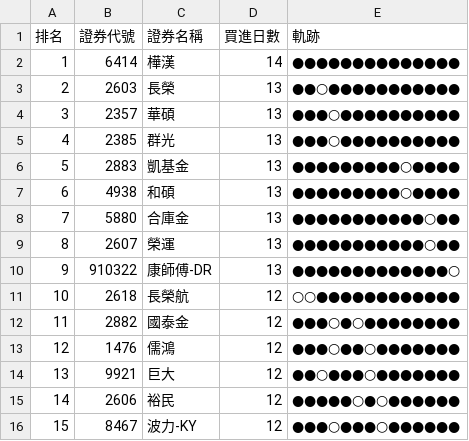
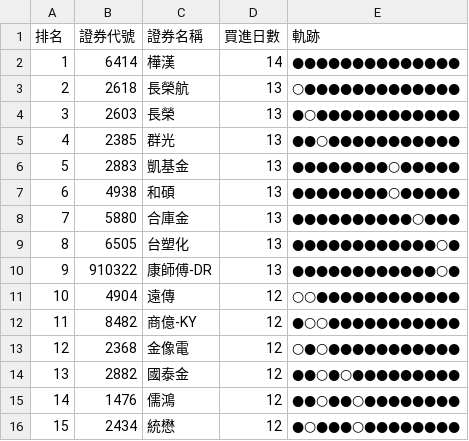
Before and after one commit to SongChiChuang/tw-stock-flow, a CSV file: reports/accumulation/foreign_accumulation_top30.csv, drawn as a sheet; only a part is shown; the diff covers the shown part only.

```diff
--- a/reports/accumulation/foreign_accumulation_top30.csv
+++ b/reports/accumulation/foreign_accumulation_top30.csv
@@ -2,15 +2,15 @@
 1,6414,樺漢,14,●●●●●●●●●●●●●●
-2,2603,長榮,13,●●○●●●●●●●●●●●
-3,2357,華碩,13,●●●○●●●●●●●●●●
-4,2385,群光,13,●●●○●●●●●●●●●●
-5,2883,凱基金,13,●●●●●●●●●○●●●●
-6,4938,和碩,13,●●●●●●●●●○●●●●
-7,5880,合庫金,13,●●●●●●●●●●●○●●
-8,2607,榮運,13,●●●●●●●●●●●○●●
-9,910322,康師傅-DR,13,●●●●●●●●●●●●●○
-10,2618,長榮航,12,○○●●●●●●●●●●●●
-11,2882,國泰金,12,●●●○●○●●●●●●●●
-12,1476,儒鴻,12,●●●○●●○●●●●●●●
-13,9921,巨大,12,●●○●●●○●●●●●●●
-14,2606,裕民,12,●●●●●○●○●●●●●●
-15,8467,波力-KY,12,●●●○●●●○●●●●●●
+2,2618,長榮航,13,○●●●●●●●●●●●●●
+3,2603,長榮,13,●○●●●●●●●●●●●●
+4,2385,群光,13,●●○●●●●●●●●●●●
+5,2883,凱基金,13,●●●●●●●●○●●●●●
+6,4938,和碩,13,●●●●●●●●○●●●●●
+7,5880,合庫金,13,●●●●●●●●●●○●●●
+8,6505,台塑化,13,●●●●●●●●●●●●○●
+9,910322,康師傅-DR,13,●●●●●●●●●●●●○●
+10,4904,遠傳,12,○○●●●●●●●●●●●●
+11,8482,商億-KY,12,●○○●●●●●●●●●●●
+12,2368,金像電,12,○●○●●●●●●●●●●●
+13,2882,國泰金,12,●●○●○●●●●●●●●●
+14,1476,儒鴻,12,●●○●●○●●●●●●●●
+15,2434,統懋,12,●○●●●○●●●●●●●●
```
Also changed, not shown: 43 edited cells elsewhere in this file, reports/streak/foreign_streak_top30.csv, 7 other files.
